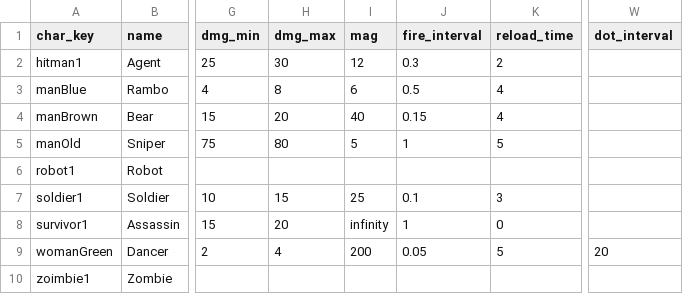
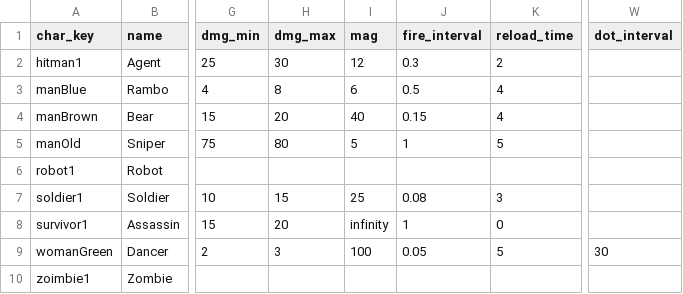
Before and after one commit to CYC2006/PvP-Game, a CSV file: chars.csv, drawn as a sheet; only a part is shown, gaps mark what is left out; the diff names each change by its address in the sheet, - before the commit and + after, or states it on an @@ line.

```diff
--- a/chars.csv
+++ b/chars.csv
-J7 (fire_interval): 0.1
+J7 (fire_interval): 0.08
-H9 (dmg_max): 4
+H9 (dmg_max): 3
-I9 (mag): 200
+I9 (mag): 100
-W9 (dot_interval): 20
+W9 (dot_interval): 30
```
Also changed, not shown: 7 other files.
